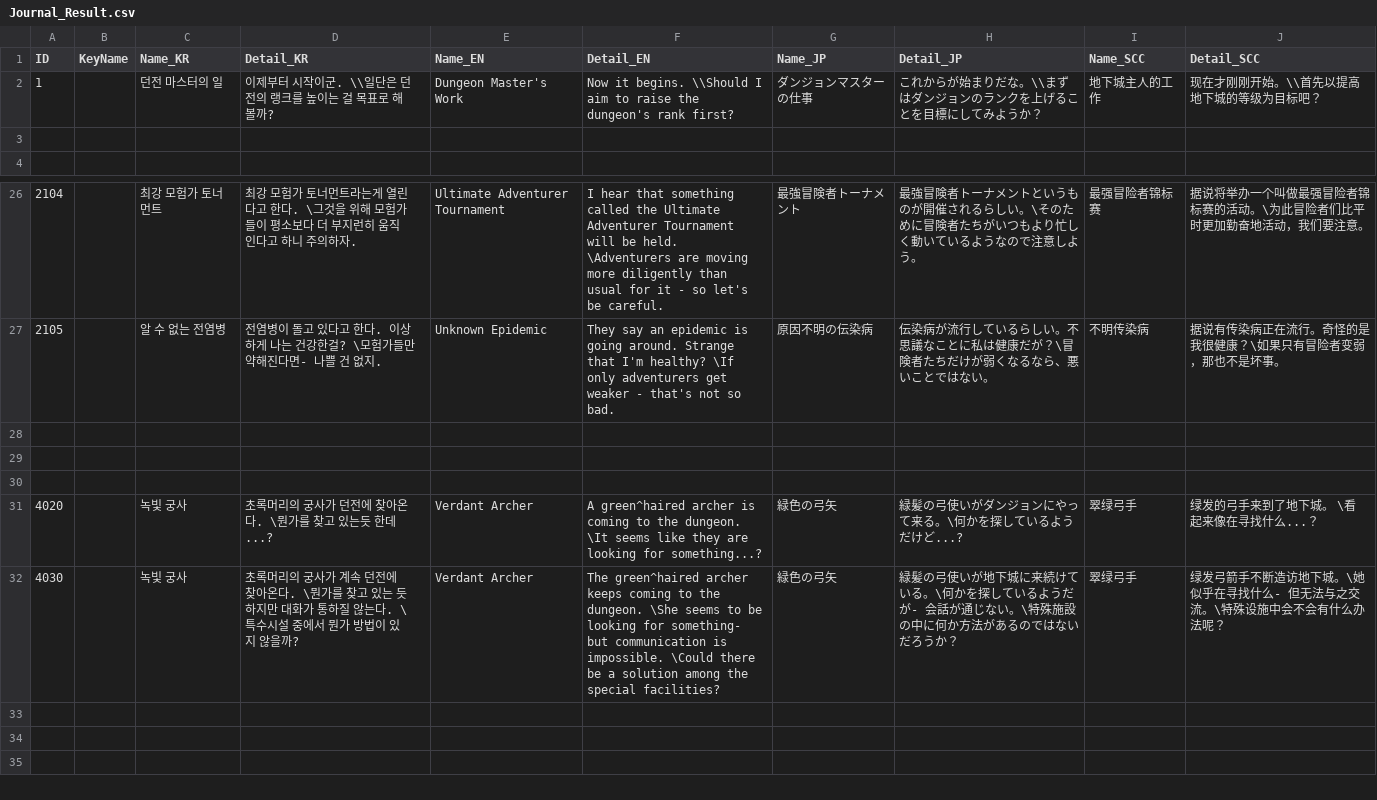
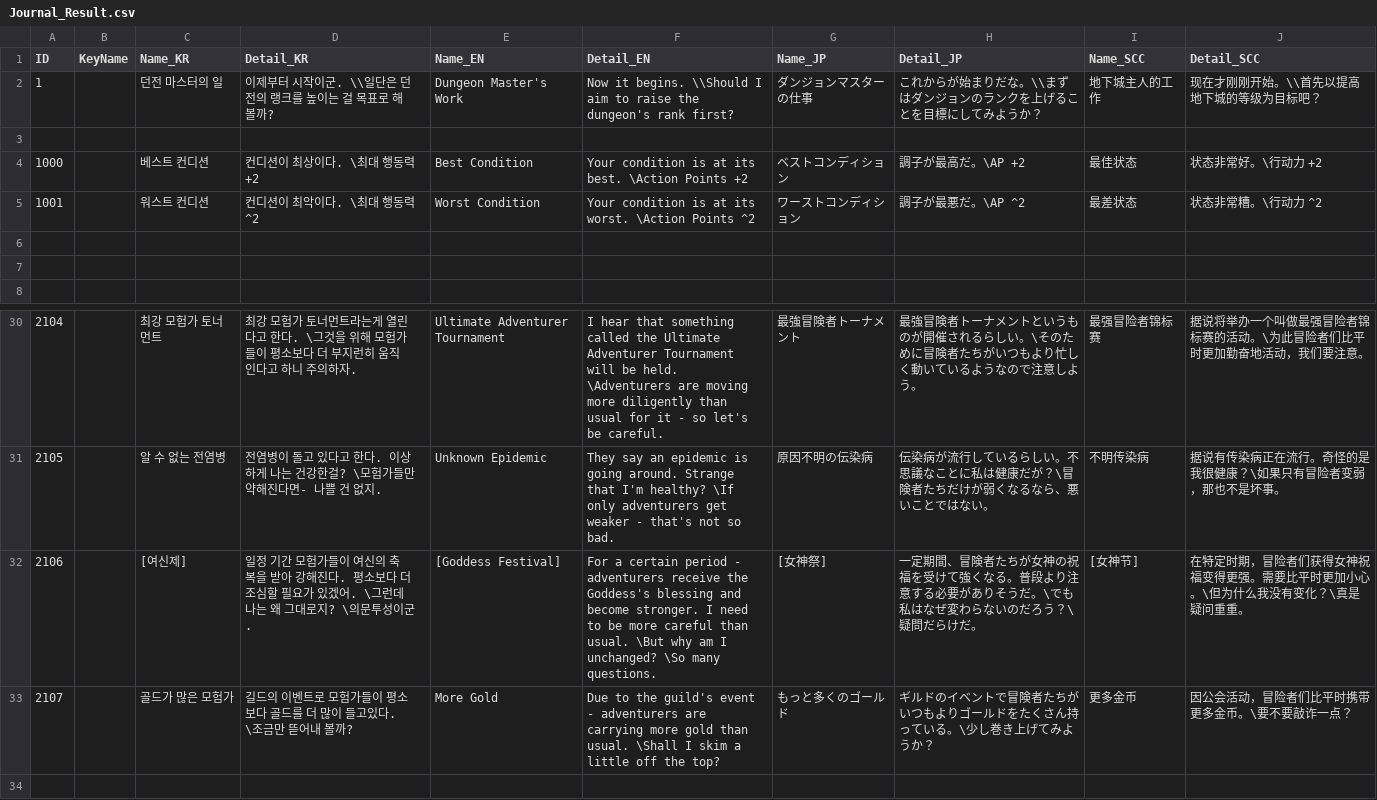
Before and after one commit to soos2075/Project_DM, a CSV file: DeongeonManagement/Assets/Data/CsvData/Journal_Result.csv, drawn as a sheet; only a part is shown, gaps mark what is left out; the shorter side is filled out with more unchanged rows; addresses are those after the commit; the diff names each change by its address in the sheet, - before the commit and + after, or states it on an @@ line.

```diff
--- a/DeongeonManagement/Assets/Data/CsvData/Journal_Result.csv
+++ b/DeongeonManagement/Assets/Data/CsvData/Journal_Result.csv
+row 4: 1000 |  | 베스트 컨디션 | 컨디션이 최상이다. \최대 행동력 +2 | Best Condition | Your condition is at its best. \Action Points +2 | ベストコンディション | 調子が最高だ。\AP +2 | 最佳状态 | 状态非常好。\行动力 +2
+row 5: 1001 |  | 워스트 컨디션 | 컨디션이 최악이다. \최대 행동력 ^2 | Worst Condition | Your condition is at its worst. \Action Points ^2 | ワーストコンディション | 調子が最悪だ。\AP ^2 | 最差状态 | 状态非常糟。\行动力 ^2
+row 6: (empty)
+row 7: (empty)
-row 32: (empty)
+row 32: 2106 |  | [여신제] | 일정 기간 모험가들이 여신의 축복을 받아 강해진다. 평소보다 더 조심할 필요가 있겠어. \그런데 나는 왜 그대로지? \의문투성이군. | [Goddess Festival] | For a certain period - adventurers receive the Goddess's blessing and become stronger. I need to be more careful than usual. \But why am I unchanged? \So many questions. | [女神祭] | 一定期間、冒険者たちが女神の祝福を受けて強くなる。普段より注意する必要がありそうだ。\でも私はなぜ変わらないのだろう？\疑問だらけだ。 | [女神节] | 在特定时期，冒险者们获得女神祝福变得更强。需要比平时更加小心。\但为什么我没有变化？\真是疑问重重。
+row 33: 2107 |  | 골드가 많은 모험가 | 길드의 이벤트로 모험가들이 평소보다 골드를 더 많이 들고있다. \조금만 뜯어내 볼까? | More Gold | Due to the guild's event - adventurers are carrying more gold than usual. \Shall I skim a little off the top? | もっと多くのゴールド | ギルドのイベントで冒険者たちがいつもよりゴールドをたくさん持っている。\少し巻き上げてみようか？ | 更多金币 | 因公会活动，冒险者们比平时携带更多金币。\要不要敲诈一点？
```
Also changed, not shown: DeongeonManagement/Assets/Data/CsvData/RandomEvent_Result.csv, DeongeonManagement/Assets/Data/CsvData/Trait_Result.csv, 32 other files.
